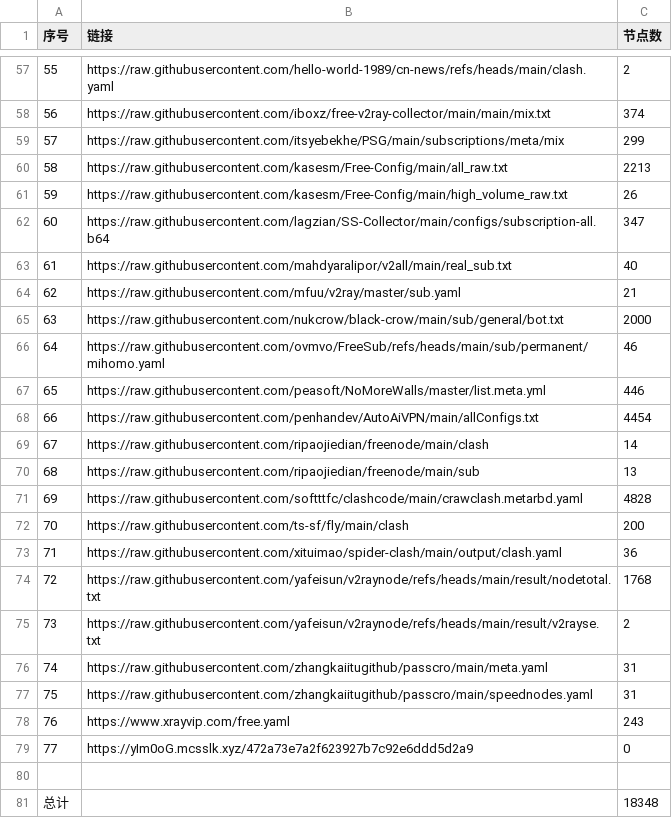
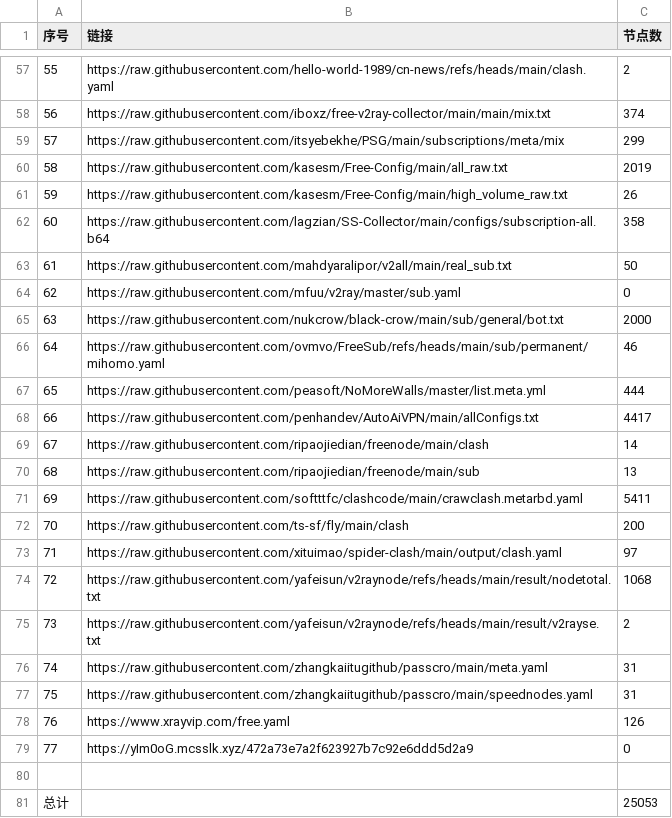
Before and after one commit to softttfc/clashcode, a CSV file: list_result.csv, drawn as a sheet; only a part is shown, gaps mark what is left out; the diff covers the shown part only.

```diff
--- a/list_result.csv
+++ b/list_result.csv
@@ -59,17 +59,17 @@
 57,https://raw.githubusercontent.com/itsyebekhe/PSG/main/subscriptions/meta/mix,299
-58,https://raw.githubusercontent.com/kasesm/Free-Config/main/all_raw.txt,2213
+58,https://raw.githubusercontent.com/kasesm/Free-Config/main/all_raw.txt,2019
 59,https://raw.githubusercontent.com/kasesm/Free-Config/main/high_volume_raw.txt,26
-60,https://raw.githubusercontent.com/lagzian/SS-Collector/main/configs/subscription-all.b64,347
-61,https://raw.githubusercontent.com/mahdyaralipor/v2all/main/real_sub.txt,40
-62,https://raw.githubusercontent.com/mfuu/v2ray/master/sub.yaml,21
+60,https://raw.githubusercontent.com/lagzian/SS-Collector/main/configs/subscription-all.b64,358
+61,https://raw.githubusercontent.com/mahdyaralipor/v2all/main/real_sub.txt,50
+62,https://raw.githubusercontent.com/mfuu/v2ray/master/sub.yaml,0
 63,https://raw.githubusercontent.com/nukcrow/black-crow/main/sub/general/bot.txt,2000
 64,https://raw.githubusercontent.com/ovmvo/FreeSub/refs/heads/main/sub/permanent/mihomo.yaml,46
-65,https://raw.githubusercontent.com/peasoft/NoMoreWalls/master/list.meta.yml,446
-66,https://raw.githubusercontent.com/penhandev/AutoAiVPN/main/allConfigs.txt,4454
+65,https://raw.githubusercontent.com/peasoft/NoMoreWalls/master/list.meta.yml,444
+66,https://raw.githubusercontent.com/penhandev/AutoAiVPN/main/allConfigs.txt,4417
 67,https://raw.githubusercontent.com/ripaojiedian/freenode/main/clash,14
 68,https://raw.githubusercontent.com/ripaojiedian/freenode/main/sub,13
-69,https://raw.githubusercontent.com/softttfc/clashcode/main/crawclash.metarbd.yaml,4828
+69,https://raw.githubusercontent.com/softttfc/clashcode/main/crawclash.metarbd.yaml,5411
 70,https://raw.githubusercontent.com/ts-sf/fly/main/clash,200
-71,https://raw.githubusercontent.com/xituimao/spider-clash/main/output/clash.yaml,36
-72,https://raw.githubusercontent.com/yafeisun/v2raynode/refs/heads/main/result/nodetotal.txt,1768
+71,https://raw.githubusercontent.com/xituimao/spider-clash/main/output/clash.yaml,97
+72,https://raw.githubusercontent.com/yafeisun/v2raynode/refs/heads/main/result/nodetotal.txt,1068
 73,https://raw.githubusercontent.com/yafeisun/v2raynode/refs/heads/main/result/v2rayse.txt,2
@@ -77,5 +77,5 @@
 75,https://raw.githubusercontent.com/zhangkaiitugithub/passcro/main/speednodes.yaml,31
-76,https://www.xrayvip.com/free.yaml,243
+76,https://www.xrayvip.com/free.yaml,126
 77,https://yIm0oG.mcsslk.xyz/472a73e7a2f623927b7c92e6ddd5d2a9,0
 
-总计,,18348
+总计,,25053
```
Also changed, not shown: 44 edited cells elsewhere in this file, 42 other files.
